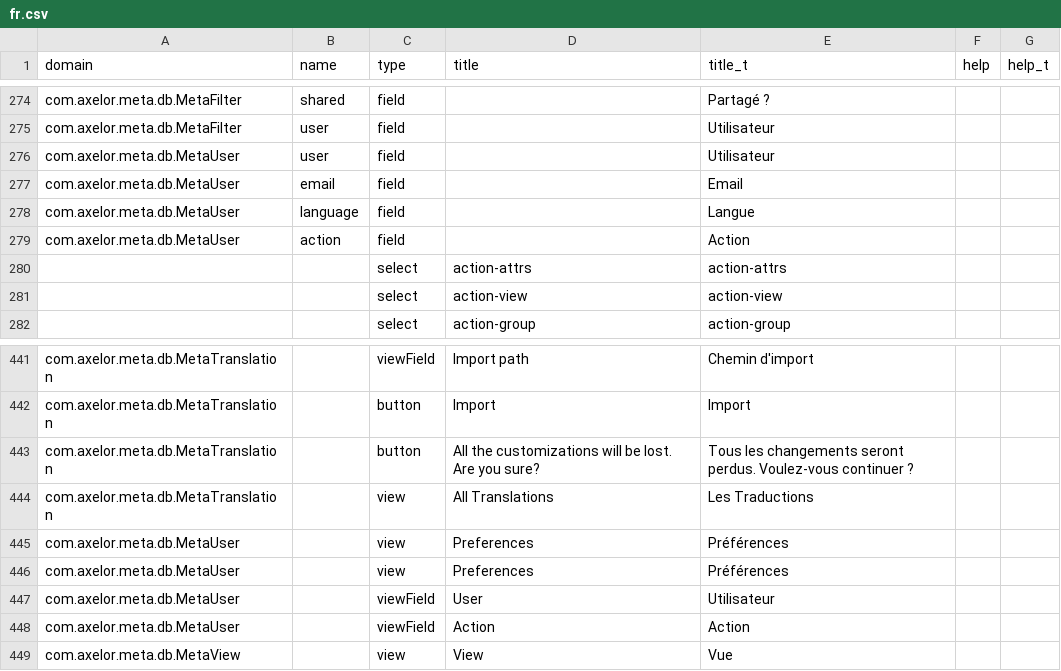
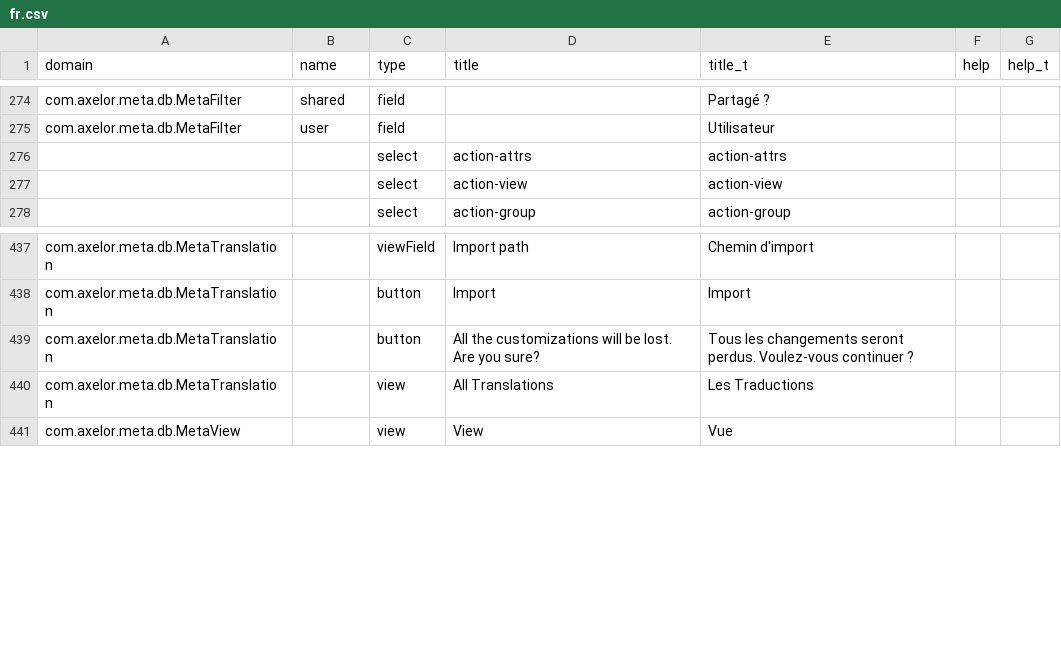
Before and after one commit to axelor/axelor-open-platform, a CSV file: axelor-core/src/main/resources/i18n/fr.csv, drawn as a sheet; only a part is shown, gaps mark what is left out; the diff names each change by its address in the sheet, - before the commit and + after, or states it on an @@ line.

Commit message:
Removed MetaUser
The user preferences are moved to User object itself.

```diff
--- a/axelor-core/src/main/resources/i18n/fr.csv
+++ b/axelor-core/src/main/resources/i18n/fr.csv
-row 276: com.axelor.meta.db.MetaUser | user | field |  | Utilisateur
-row 277: com.axelor.meta.db.MetaUser | email | field |  | Email
-row 278: com.axelor.meta.db.MetaUser | language | field |  | Langue
-row 279: com.axelor.meta.db.MetaUser | action | field |  | Action
-row 445: com.axelor.meta.db.MetaUser |  | view | Preferences | Préférences
-row 446: com.axelor.meta.db.MetaUser |  | view | Preferences | Préférences
-row 447: com.axelor.meta.db.MetaUser |  | viewField | User | Utilisateur
-row 448: com.axelor.meta.db.MetaUser |  | viewField | Action | Action
```
Also changed, not shown: 12 other files.
